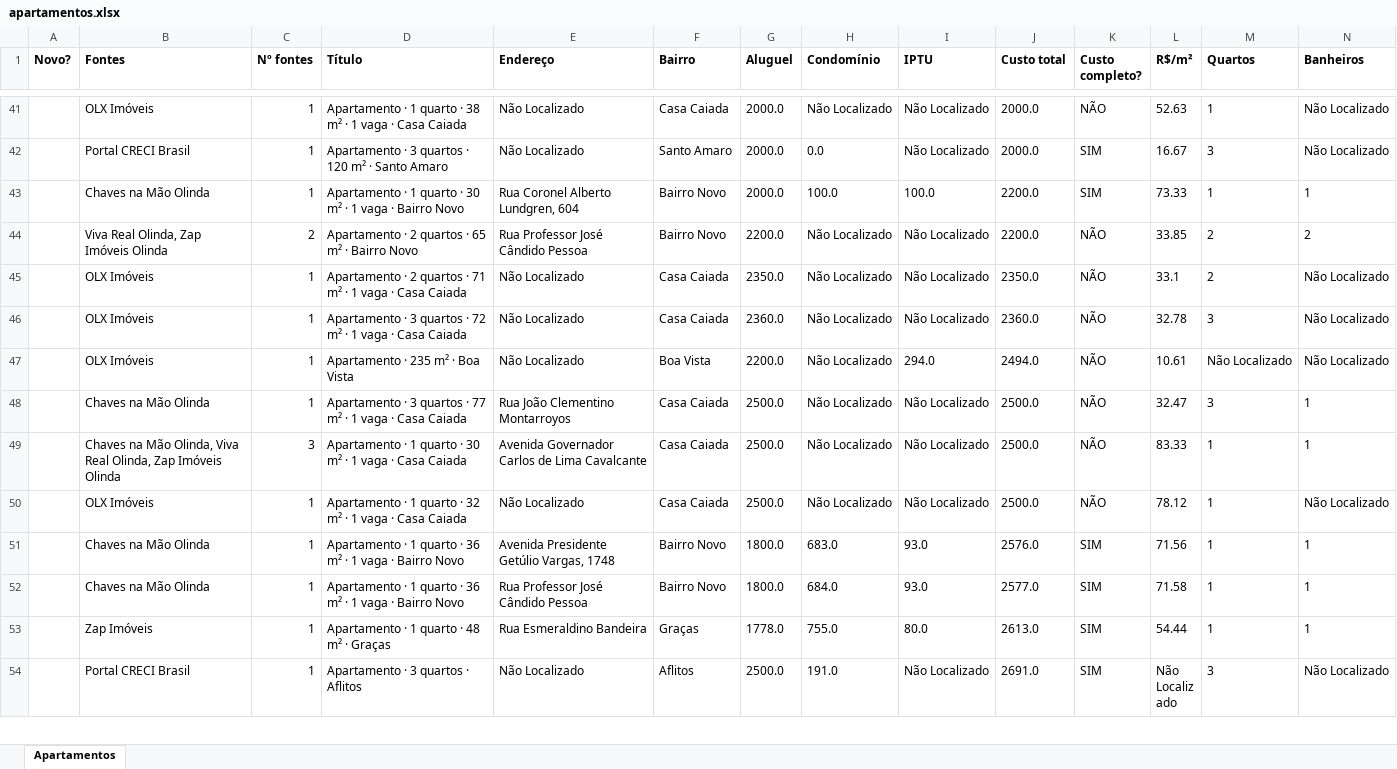
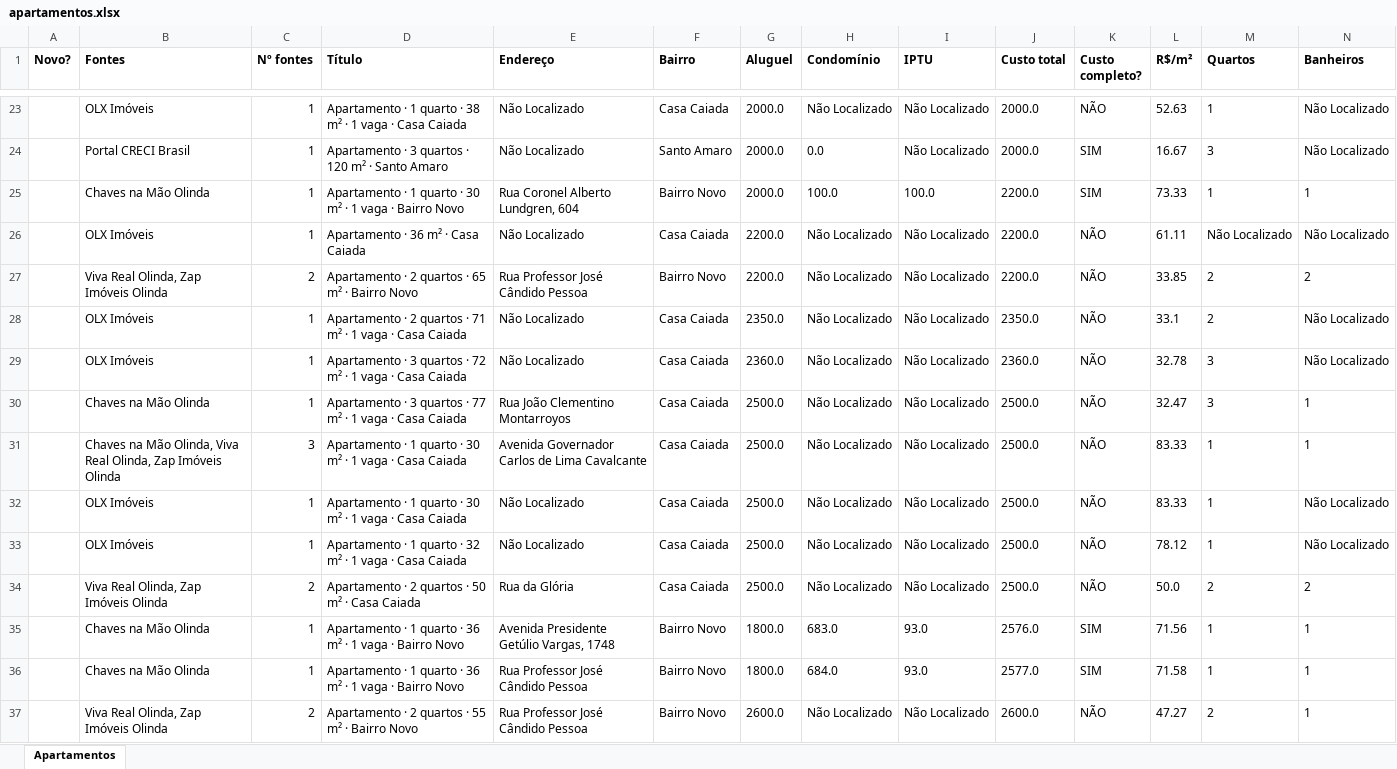
Before and after one commit to jlfig13/busca-imovel, an Excel workbook: saida/apartamentos.xlsx, sheet Apartamentos, drawn as a sheet; only a part is shown, gaps mark what is left out; the shorter side is filled out with more unchanged rows; values as stored, in another font and other column widths than the file's, no borders; removed rows and columns are numbered as before the commit, all else as after; rows hold the shown columns only; the diff covers the shown part only; the diff names each change by its address in the sheet, - before the commit and + after, or states it on an @@ line.

```diff
--- a/saida/apartamentos.xlsx (sheet Apartamentos)
+++ b/saida/apartamentos.xlsx (sheet Apartamentos)
+row 26:  | OLX Imóveis | 1 | Apartamento · 36 m² · Casa Caiada | Não Localizado | Casa Caiada | 2200.0 | Não Localizado | Não Localizado | 2200.0 | NÃO | 61.11 | Não Localizado | Não Localizado
-row 47:  | OLX Imóveis | 1 | Apartamento · 235 m² · Boa Vista | Não Localizado | Boa Vista | 2200.0 | Não Localizado | 294.0 | 2494.0 | NÃO | 10.61 | Não Localizado | Não Localizado
+row 32:  | OLX Imóveis | 1 | Apartamento · 1 quarto · 30 m² · 1 vaga · Casa Caiada | Não Localizado | Casa Caiada | 2500.0 | Não Localizado | Não Localizado | 2500.0 | NÃO | 83.33 | 1 | Não Localizado
+row 34:  | Viva Real Olinda, Zap Imóveis Olinda | 2 | Apartamento · 2 quartos · 50 m² · Casa Caiada | Rua da Glória | Casa Caiada | 2500.0 | Não Localizado | Não Localizado | 2500.0 | NÃO | 50.0 | 2 | 2
-row 53:  | Zap Imóveis | 1 | Apartamento · 1 quarto · 48 m² · Graças | Rua Esmeraldino Bandeira | Graças | 1778.0 | 755.0 | 80.0 | 2613.0 | SIM | 54.44 | 1 | 1
+row 37:  | Viva Real Olinda, Zap Imóveis Olinda | 2 | Apartamento · 2 quartos · 55 m² · Bairro Novo | Rua Professor José Cândido Pessoa | Bairro Novo | 2600.0 | Não Localizado | Não Localizado | 2600.0 | NÃO | 47.27 | 2 | 1
```
Also changed, not shown: 22 added rows, 34 removed rows and 126 edited cells elsewhere in this sheet, 1 other file.
